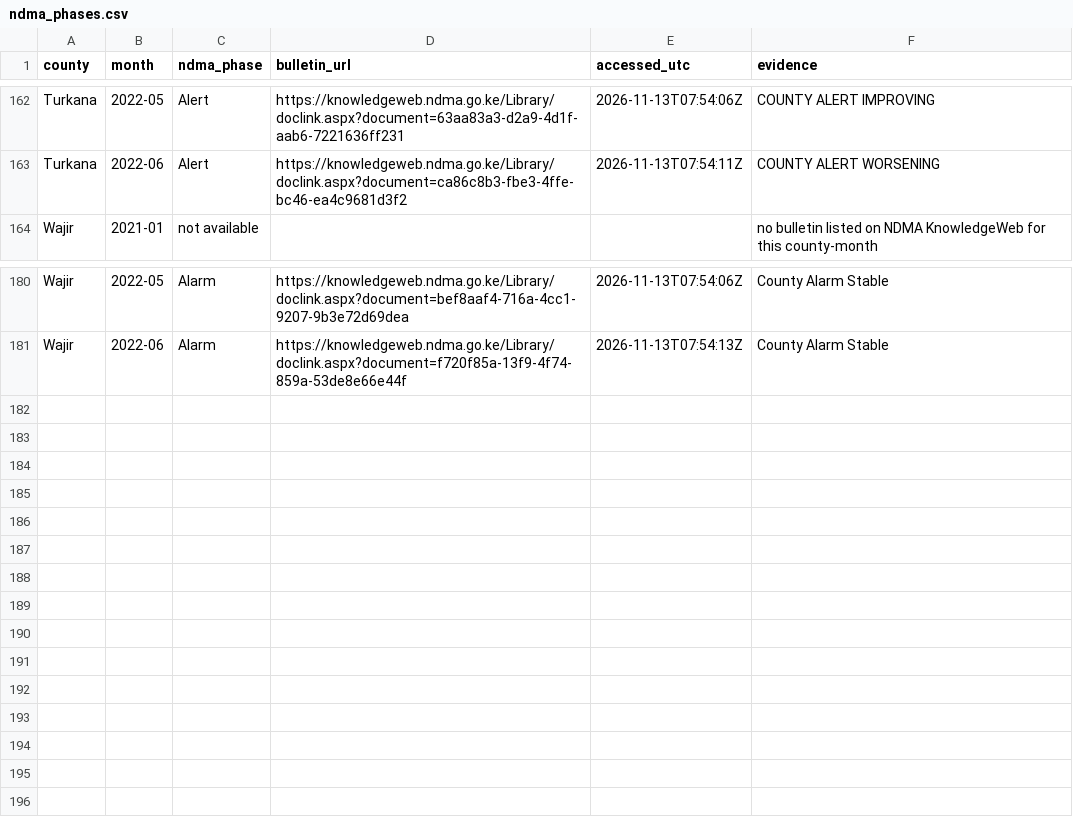
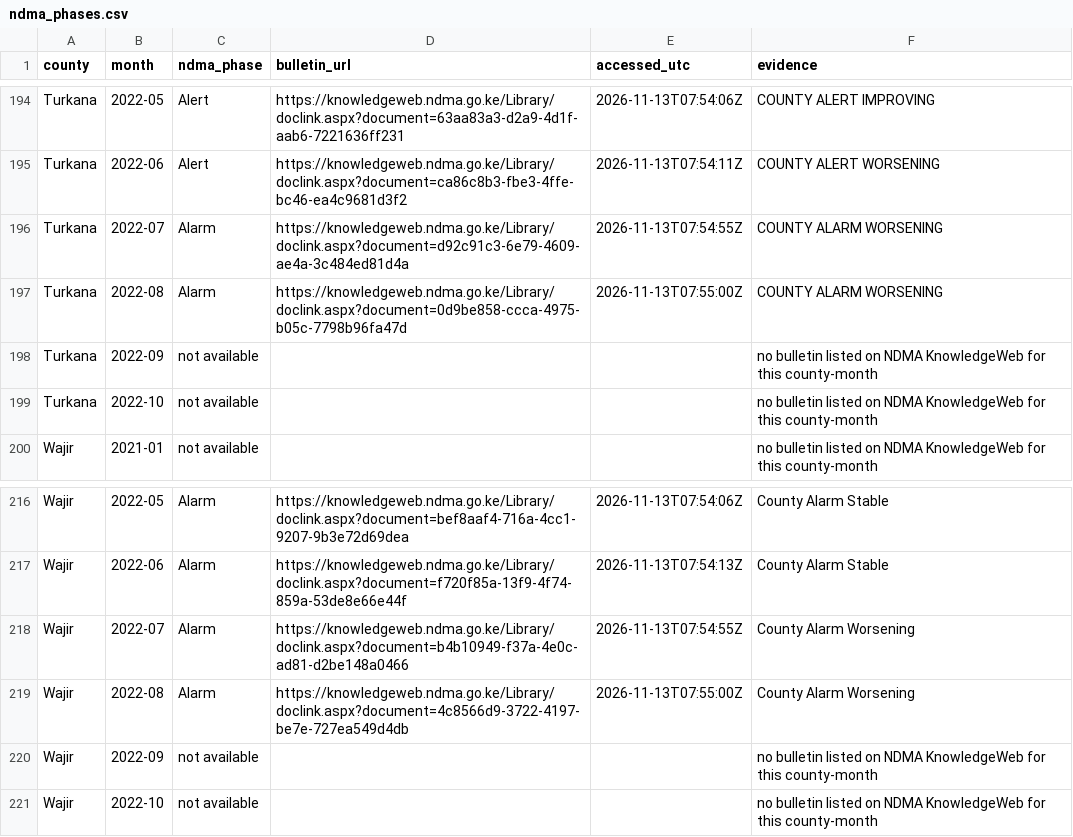
Before and after one commit to MatoloJr/sentinel, a CSV file: data/reference/ndma_phases.csv, drawn as a sheet; only a part is shown, gaps mark what is left out; the diff covers the shown part only; the diff names each change by its address in the sheet, - before the commit and + after, or states it on an @@ line.

```diff
--- a/data/reference/ndma_phases.csv
+++ b/data/reference/ndma_phases.csv
+row 196: Turkana | 2022-07 | Alarm | https://knowledgeweb.ndma.go.ke/Library/doclink.aspx?document=d92c91c3-6e79-4609-ae4a-3c484ed81d4a | 2026-11-13T07:54:55Z | COUNTY ALARM WORSENING
+row 197: Turkana | 2022-08 | Alarm | https://knowledgeweb.ndma.go.ke/Library/doclink.aspx?document=0d9be858-ccca-4975-b05c-7798b96fa47d | 2026-11-13T07:55:00Z | COUNTY ALARM WORSENING
+row 198: Turkana | 2022-09 | not available |  |  | no bulletin listed on NDMA KnowledgeWeb for this county-month
+row 199: Turkana | 2022-10 | not available |  |  | no bulletin listed on NDMA KnowledgeWeb for this county-month
+row 218: Wajir | 2022-07 | Alarm | https://knowledgeweb.ndma.go.ke/Library/doclink.aspx?document=b4b10949-f37a-4e0c-ad81-d2be148a0466 | 2026-11-13T07:54:55Z | County Alarm Worsening
+row 219: Wajir | 2022-08 | Alarm | https://knowledgeweb.ndma.go.ke/Library/doclink.aspx?document=4c8566d9-3722-4197-be7e-727ea549d4db | 2026-11-13T07:55:00Z | County Alarm Worsening
+row 220: Wajir | 2022-09 | not available |  |  | no bulletin listed on NDMA KnowledgeWeb for this county-month
+row 221: Wajir | 2022-10 | not available |  |  | no bulletin listed on NDMA KnowledgeWeb for this county-month
```
Also changed, not shown: 32 added rows elsewhere in this file, data/reference/ndma_bulletin_index.csv, outputs/ndma_agreement.csv, 1 other file.
